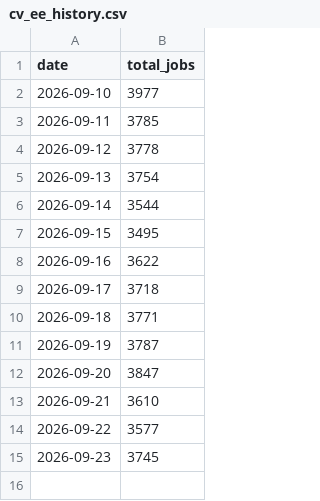
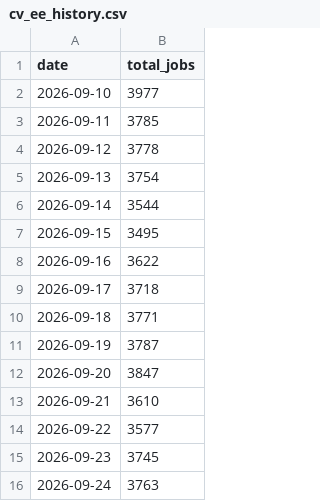
Before and after one commit to maxuha200444/cv-ee-scraper, a CSV file: data/cv_ee_history.csv, drawn as a sheet; the diff names each change by its address in the sheet, - before the commit and + after, or states it on an @@ line.

```diff
--- a/data/cv_ee_history.csv
+++ b/data/cv_ee_history.csv
+row 16: 2026-09-24 | 3763
```
Also changed, not shown: 1 other file.
